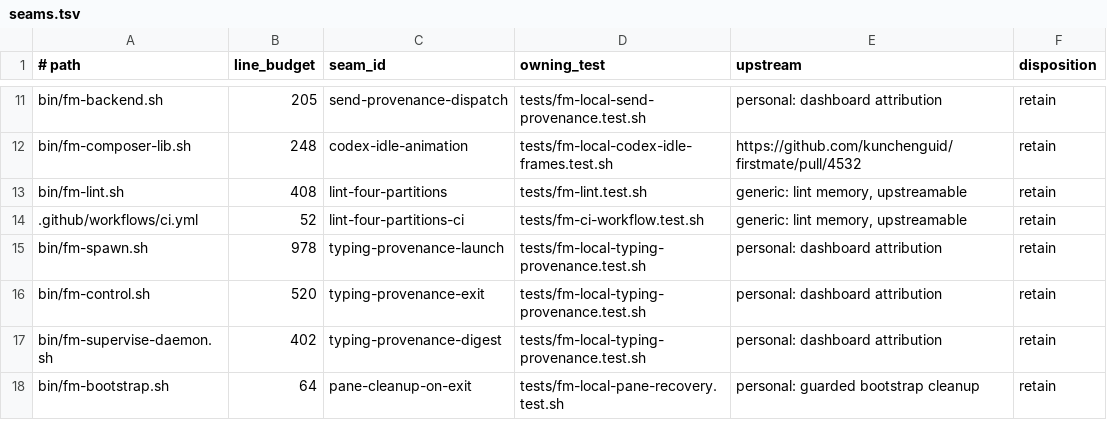
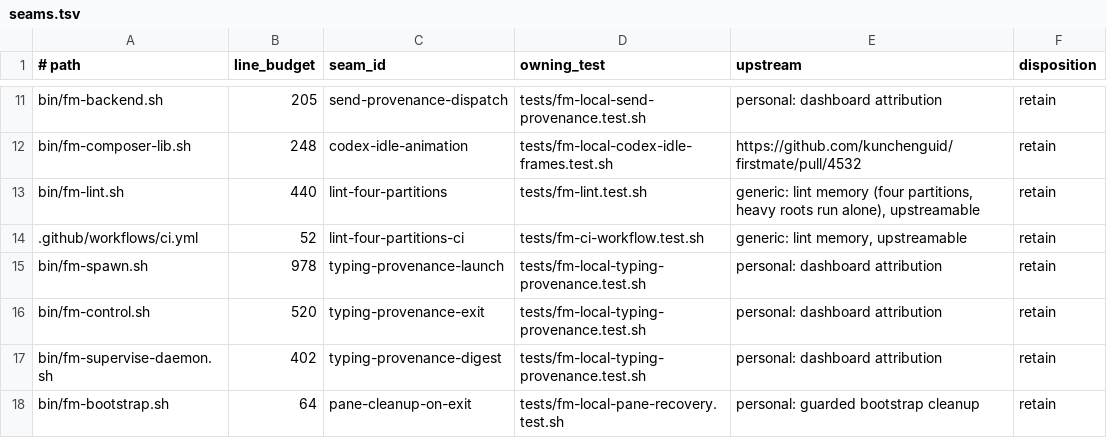
Before and after one commit to BenWilcox8/firstmate, a TSV file: docs/local/seams.tsv, drawn as a sheet; only a part is shown, gaps mark what is left out.

Commit message:
fix(lint): run known-heavy ShellCheck roots alone
Four CI lint partitions still ran partition 1 out of runner memory.
Shard memory is set by which heavy roots share one source-following
ShellCheck process, not by the root count.

bin/fm-lint.sh now reads bin/fm-lint-heavy-roots.list. In each shard,
the other roots run in one invocation as before, then each listed root
runs alone, one at a time. The list holds roots whose single-file,
memory-capped measurement reached about 4 GB or more: fm-teardown.sh
7.0 GB, fm-send.sh 7.0 GB, fm-procevent-remote-reply.sh 6.7 GB,
fm-remote-reply.test.sh 6.4 GB, fm-pending-reply.test.sh over 4 GB
(stopped before it finished), and fm-pr-merge.sh 3.6 GB. A new test
proves each listed root runs alone and every canonical root runs once.

Upstream: generic lint memory fix, upstreamable

```diff
--- a/docs/local/seams.tsv
+++ b/docs/local/seams.tsv
@@ -12,3 +12,3 @@ bin/fm-backend.sh	205	send-provenance-dispatch	tests/fm-local-send-provenance.te
 bin/fm-composer-lib.sh	248	codex-idle-animation	tests/fm-local-codex-idle-frames.test.sh	https://github.com/kunchenguid/firstmate/pull/4532	retain
-bin/fm-lint.sh	408	lint-four-partitions	tests/fm-lint.test.sh	generic: lint memory, upstreamable	retain
+bin/fm-lint.sh	440	lint-four-partitions	tests/fm-lint.test.sh	generic: lint memory (four partitions, heavy roots run alone), upstreamable	retain
 .github/workflows/ci.yml	52	lint-four-partitions-ci	tests/fm-ci-workflow.test.sh	generic: lint memory, upstreamable	retain
```
Also changed, not shown: 4 other files.
